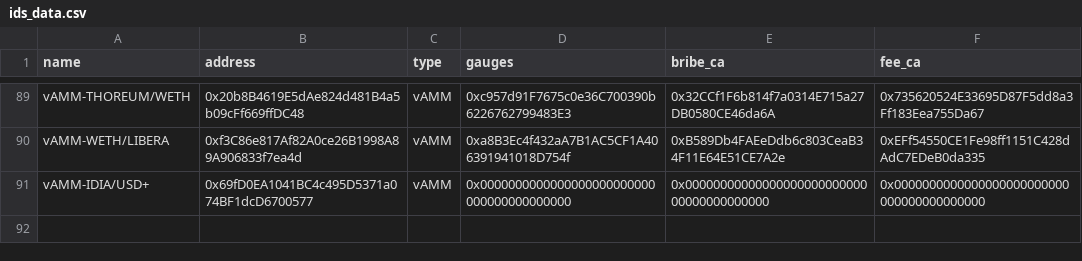
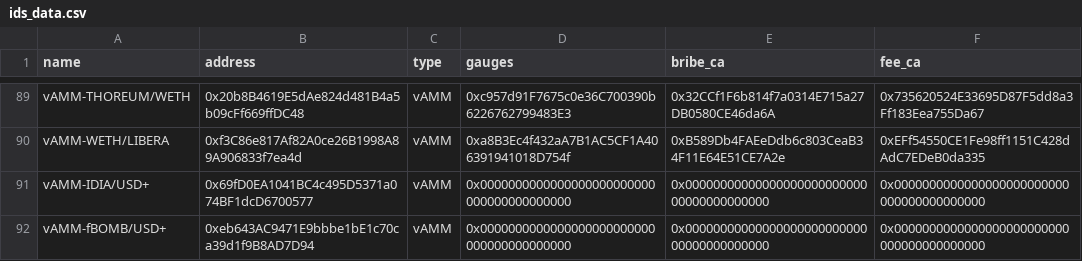
Before and after one commit to ALMIGHTYABE/Chronos-Data, a CSV file: data/ids_data.csv, drawn as a sheet; only a part is shown, gaps mark what is left out; the diff names each change by its address in the sheet, - before the commit and + after, or states it on an @@ line.

```diff
--- a/data/ids_data.csv
+++ b/data/ids_data.csv
+row 92: vAMM-fBOMB/USD+ | 0xeb643AC9471E9bbbe1bE1c70ca39d1f9B8AD7D94 | vAMM | 0x0000000000000000000000000000000000000000 | 0x0000000000000000000000000000000000000000 | 0x0000000000000000000000000000000000000000
```
Also changed, not shown: 1 other file.
